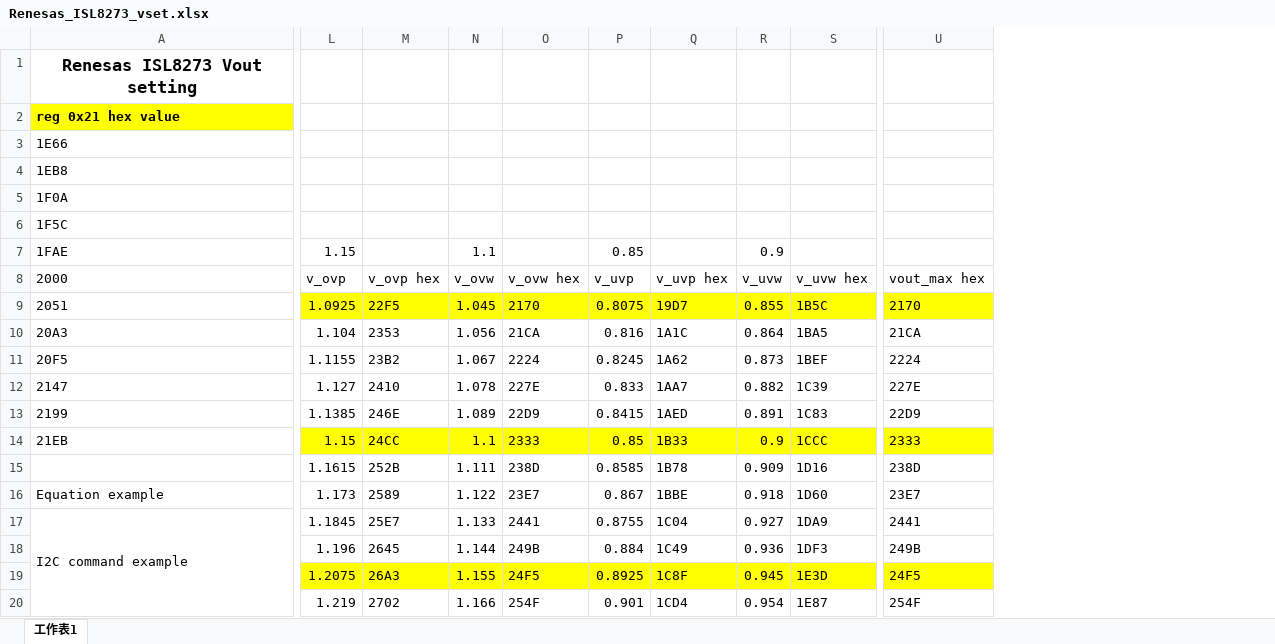
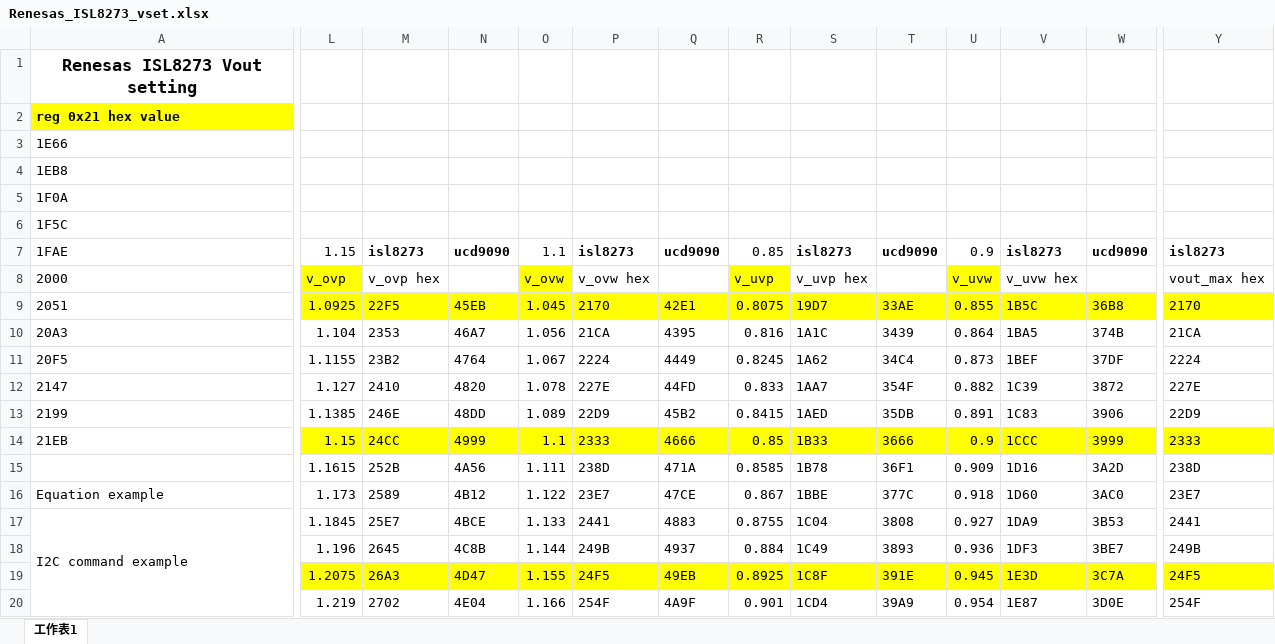
Before and after one commit to g893906/co_shell, an Excel workbook: truck/doc/Renesas_ISL8273_vset.xlsx, sheet 工作表1, drawn as a sheet; only a part is shown, gaps mark what is left out; values as stored, in another font and other column widths than the file's, no borders; addresses are those after the commit; the diff covers the shown part only; the diff names each change by its address in the sheet, - before the commit and + after, or states it on an @@ line.

Commit message:
add the execl file for Renesas ISL8273 and UCD9090 voltage hex value

```diff
--- a/truck/doc/Renesas_ISL8273_vset.xlsx (sheet 工作表1)
+++ b/truck/doc/Renesas_ISL8273_vset.xlsx (sheet 工作表1)
+column N, rows 7-20: ucd9090 |  | 45EB | 46A7 | 4764 | 4820 | 48DD | 4999 | 4A56 | 4B12 | 4BCE | 4C8B | 4D47 | 4E04
+column Q, rows 7-20: ucd9090 |  | 42E1 | 4395 | 4449 | 44FD | 45B2 | 4666 | 471A | 47CE | 4883 | 4937 | 49EB | 4A9F
+column T, rows 7-20: ucd9090 |  | 33AE | 3439 | 34C4 | 354F | 35DB | 3666 | 36F1 | 377C | 3808 | 3893 | 391E | 39A9
+column W, rows 7-20: ucd9090 |  | 36B8 | 374B | 37DF | 3872 | 3906 | 3999 | 3A2D | 3AC0 | 3B53 | 3BE7 | 3C7A | 3D0E
-M7: (empty)
+M7: isl8273
-P7: (empty)
+P7: isl8273
-S7: (empty)
+S7: isl8273
-V7: (empty)
+V7: isl8273
-Y7: (empty)
+Y7: isl8273
-L8 fill: none
+L8 fill: #FFFF00
-O8 fill: none
+O8 fill: #FFFF00
-R8 fill: none
+R8 fill: #FFFF00
-U8 fill: none
+U8 fill: #FFFF00
```
Also changed, not shown: cell formats elsewhere in this sheet, formulas that keep their value.
